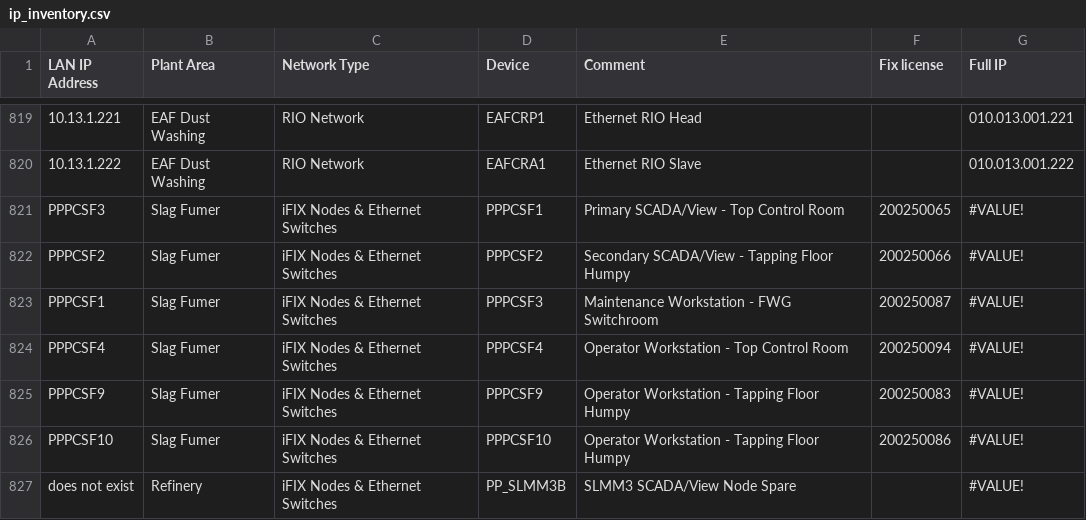
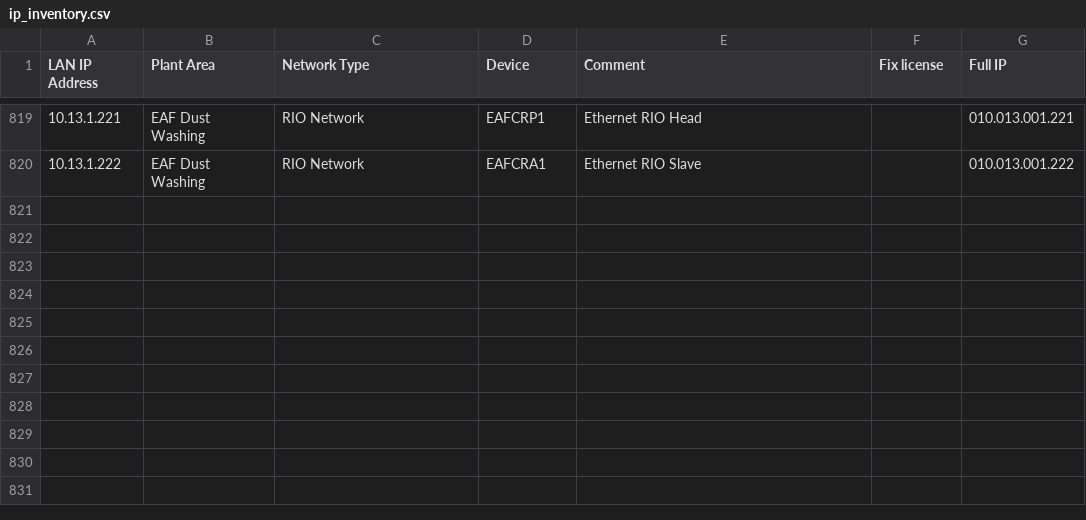
Before and after one commit to jerryperez25/ArcoITGmbH-UserInterface, a CSV file: sample_data/ip_inventory.csv, drawn as a sheet; only a part is shown, gaps mark what is left out; the diff names each change by its address in the sheet, - before the commit and + after, or states it on an @@ line.

```diff
--- a/sample_data/ip_inventory.csv
+++ b/sample_data/ip_inventory.csv
-row 821: PPPCSF3 | Slag Fumer | iFIX Nodes & Ethernet Switches | PPPCSF1 | Primary SCADA/View - Top Control Room | 200250065 | #VALUE!
-row 822: PPPCSF2 | Slag Fumer | iFIX Nodes & Ethernet Switches | PPPCSF2 | Secondary SCADA/View - Tapping Floor Humpy | 200250066 | #VALUE!
-row 823: PPPCSF1 | Slag Fumer | iFIX Nodes & Ethernet Switches | PPPCSF3 | Maintenance Workstation - FWG Switchroom | 200250087 | #VALUE!
-row 824: PPPCSF4 | Slag Fumer | iFIX Nodes & Ethernet Switches | PPPCSF4 | Operator Workstation - Top Control Room | 200250094 | #VALUE!
-row 825: PPPCSF9 | Slag Fumer | iFIX Nodes & Ethernet Switches | PPPCSF9 | Operator Workstation - Tapping Floor Humpy | 200250083 | #VALUE!
-row 826: PPPCSF10 | Slag Fumer | iFIX Nodes & Ethernet Switches | PPPCSF10 | Operator Workstation - Tapping Floor Humpy | 200250086 | #VALUE!
-row 827: does not exist | Refinery | iFIX Nodes & Ethernet Switches | PP_SLMM3B | SLMM3 SCADA/View Node Spare |  | #VALUE!
```
Also changed, not shown: 4 other files.
